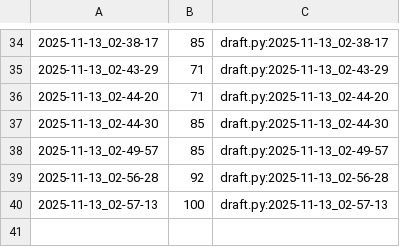
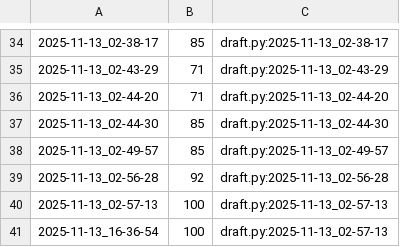
Before and after one commit to qxcode-course/poo-rc-bloco-c-M1guel-V1ana, a CSV file: myrep/.tko/track/poo@lapiseira/track.csv, drawn as a sheet; only a part is shown, gaps mark what is left out; the diff names each change by its address in the sheet, - before the commit and + after, or states it on an @@ line.

```diff
--- a/myrep/.tko/track/poo@lapiseira/track.csv
+++ b/myrep/.tko/track/poo@lapiseira/track.csv
+row 41: 2025-11-13_16-36-54 | 100 | draft.py:2025-11-13_02-57-13
```
Also changed, not shown: 11 other files.
